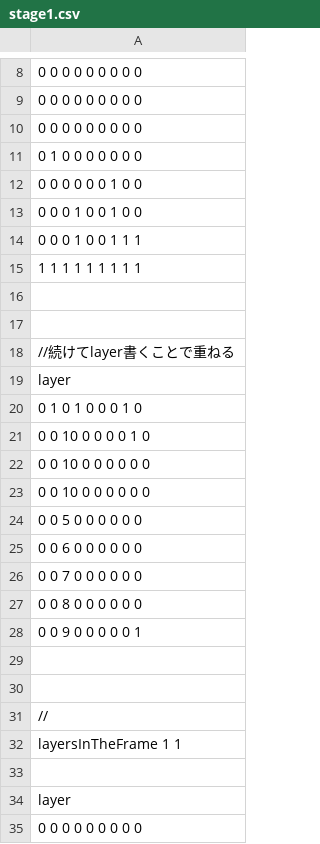
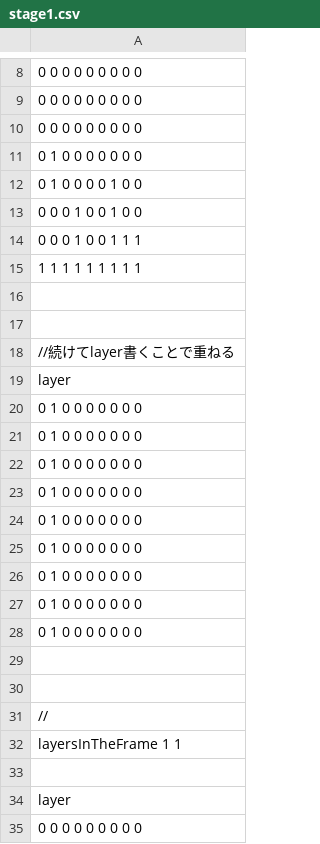
Before and after one commit to JunyaSugita/LayerProto, a CSV file: Resources/StageCSV/stage1.csv, drawn as a sheet; only a part is shown, gaps mark what is left out; the diff names each change by its address in the sheet, - before the commit and + after, or states it on an @@ line.

```diff
--- a/Resources/StageCSV/stage1.csv
+++ b/Resources/StageCSV/stage1.csv
-A12: 0 0 0 0 0 0 1 0 0
+A12: 0 1 0 0 0 0 1 0 0
-A20: 0 1 0 1 0 0 0 1 0
+A20: 0 1 0 0 0 0 0 0 0
-A21: 0 0 10 0 0 0 0 1 0
+A21: 0 1 0 0 0 0 0 0 0
-A22:A23: 0 0 10 0 0 0 0 0 0
+A22:A23: 0 1 0 0 0 0 0 0 0
-A24: 0 0 5 0 0 0 0 0 0
+A24: 0 1 0 0 0 0 0 0 0
-A25: 0 0 6 0 0 0 0 0 0
+A25: 0 1 0 0 0 0 0 0 0
-A26: 0 0 7 0 0 0 0 0 0
+A26: 0 1 0 0 0 0 0 0 0
-A27: 0 0 8 0 0 0 0 0 0
+A27: 0 1 0 0 0 0 0 0 0
-A28: 0 0 9 0 0 0 0 0 1
+A28: 0 1 0 0 0 0 0 0 0
```
Also changed, not shown: 3 other files.
